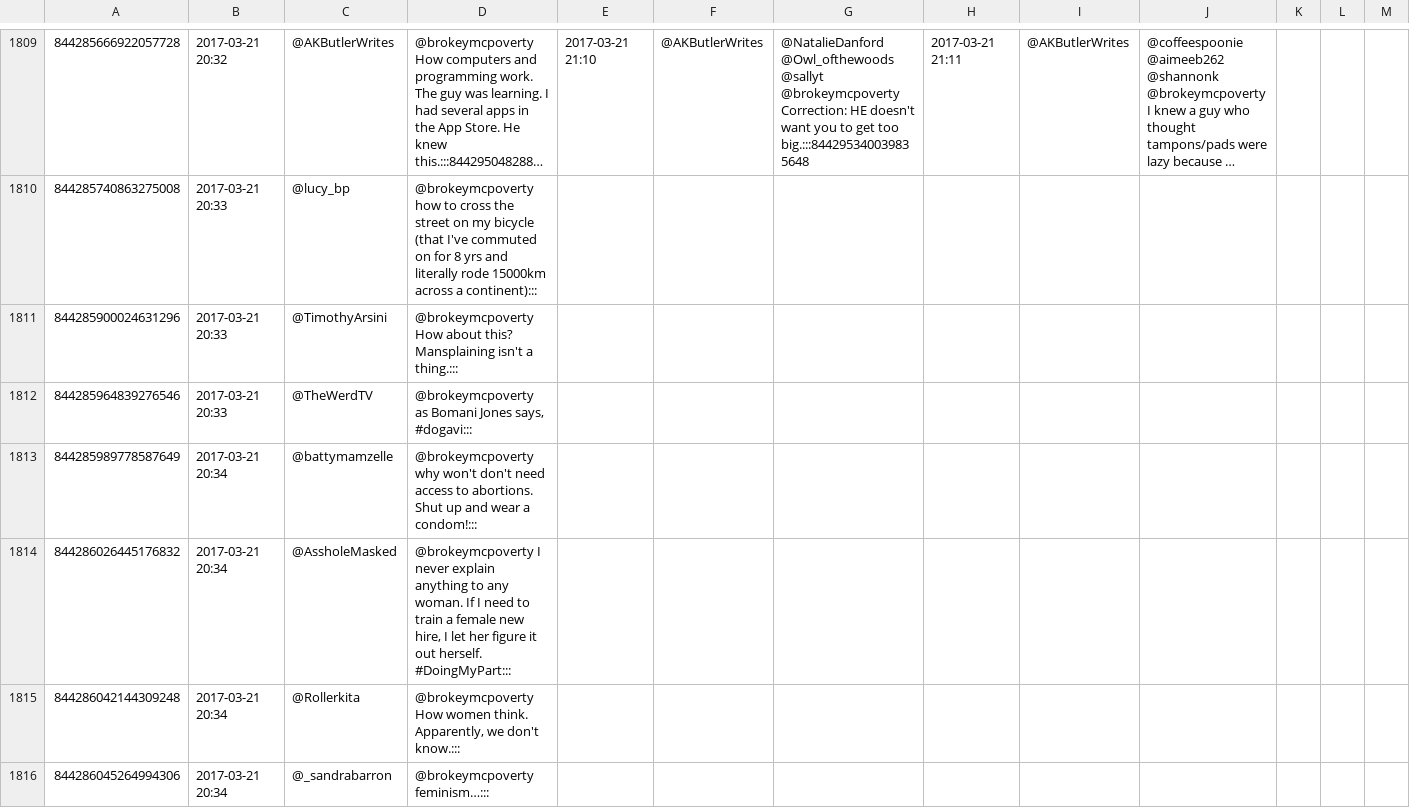
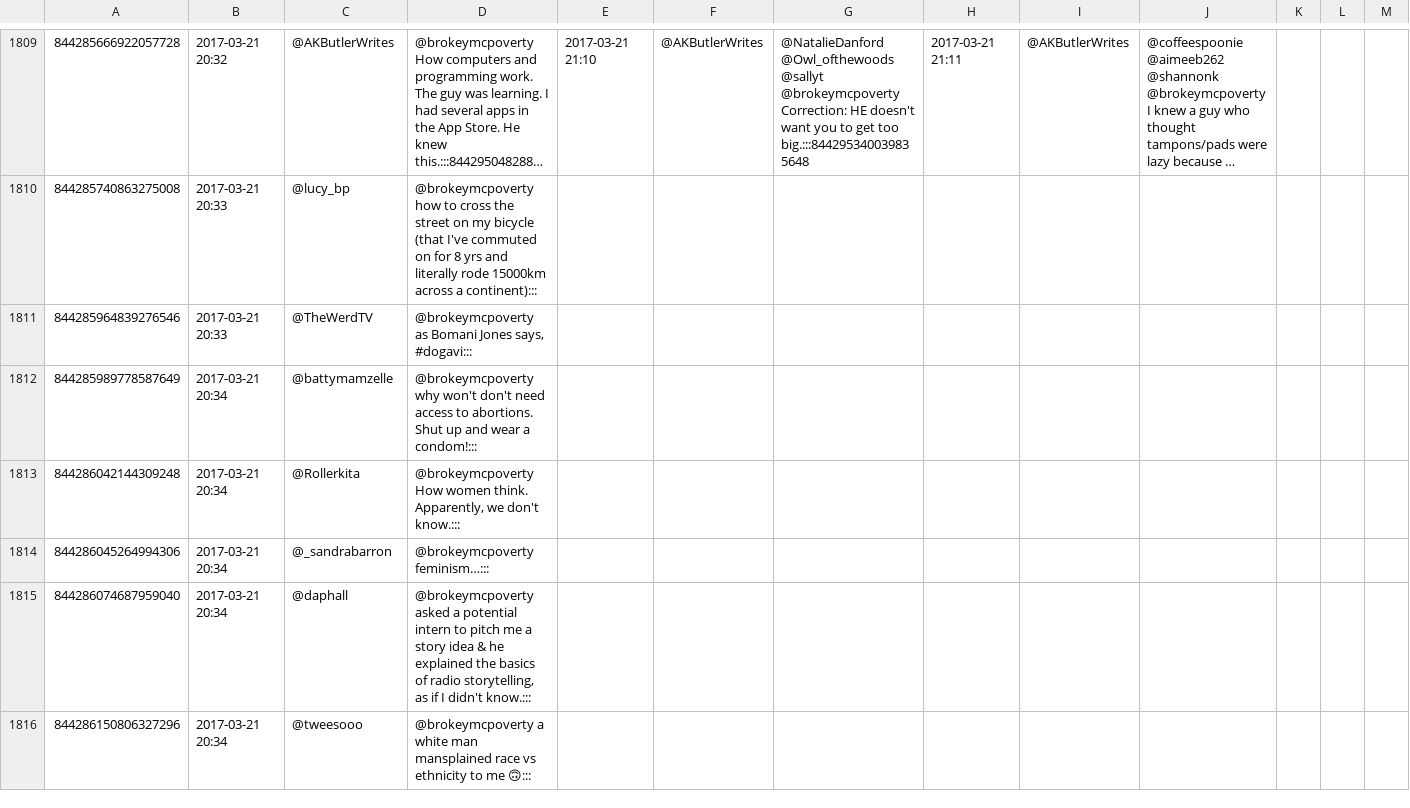
Before and after one commit to peterkaminski/women-on-mansplaining, a TSV file: women-on-mansplaining.tsv, drawn as a sheet; only a part is shown, gaps mark what is left out; the shorter side is filled out with more unchanged rows; long unchanged cells end in …; rows hold the shown columns only; the diff covers the shown part only; the diff names each change by its address in the sheet, - before the commit and + after, or states it on an @@ line.

```diff
--- a/women-on-mansplaining.tsv
+++ b/women-on-mansplaining.tsv
-row 1811: 844285900024631296 | 2017-03-21 20:33 | @TimothyArsini | @brokeymcpoverty How about this? Mansplaining isn't a thing.:::
-row 1814: 844286026445176832 | 2017-03-21 20:34 | @AssholeMasked | @brokeymcpoverty I never explain anything to any woman. If I need to train a female new hire, I let her figure it out herself. #DoingMyPart:::
```
Also changed, not shown: 3 removed rows elsewhere in this file, 1 other file.
